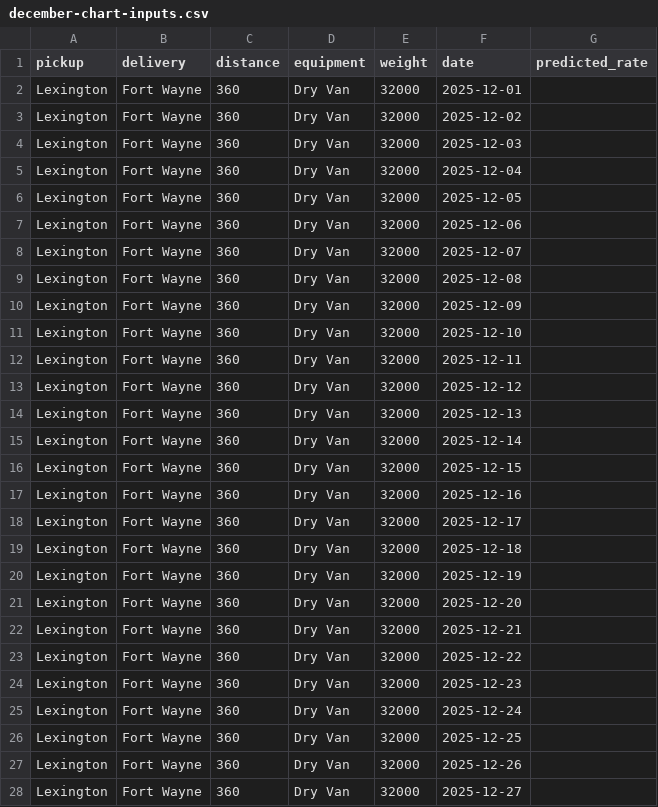
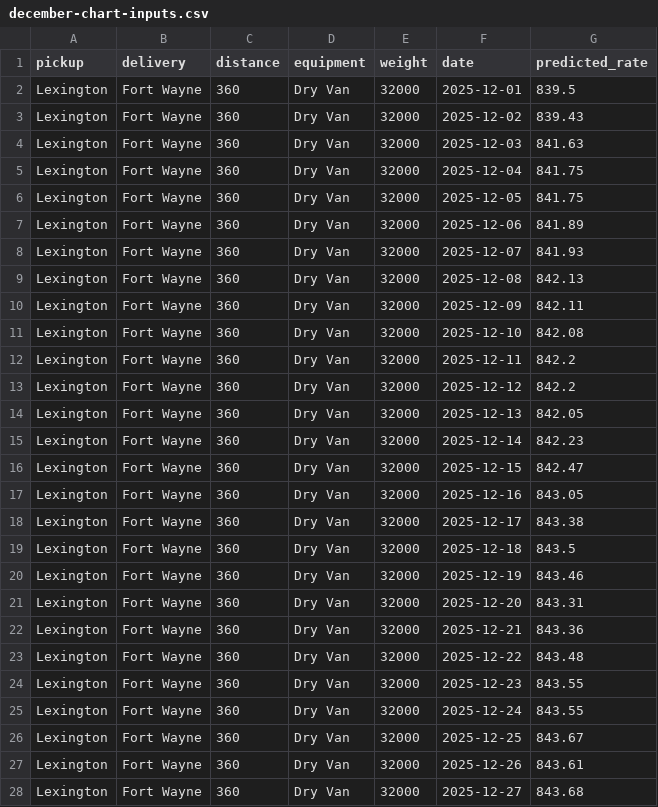
Before and after one commit to ProsperAsiimwe/spotter, a CSV file: december-chart-inputs.csv, drawn as a sheet; only a part is shown; the diff covers the shown part only.

```diff
--- a/december-chart-inputs.csv
+++ b/december-chart-inputs.csv
@@ -1,28 +1,28 @@
 pickup,delivery,distance,equipment,weight,date,predicted_rate
-Lexington,Fort Wayne,360,Dry Van,32000,2025-12-01,
-Lexington,Fort Wayne,360,Dry Van,32000,2025-12-02,
-Lexington,Fort Wayne,360,Dry Van,32000,2025-12-03,
-Lexington,Fort Wayne,360,Dry Van,32000,2025-12-04,
-Lexington,Fort Wayne,360,Dry Van,32000,2025-12-05,
-Lexington,Fort Wayne,360,Dry Van,32000,2025-12-06,
-Lexington,Fort Wayne,360,Dry Van,32000,2025-12-07,
-Lexington,Fort Wayne,360,Dry Van,32000,2025-12-08,
-Lexington,Fort Wayne,360,Dry Van,32000,2025-12-09,
-Lexington,Fort Wayne,360,Dry Van,32000,2025-12-10,
-Lexington,Fort Wayne,360,Dry Van,32000,2025-12-11,
-Lexington,Fort Wayne,360,Dry Van,32000,2025-12-12,
-Lexington,Fort Wayne,360,Dry Van,32000,2025-12-13,
-Lexington,Fort Wayne,360,Dry Van,32000,2025-12-14,
-Lexington,Fort Wayne,360,Dry Van,32000,2025-12-15,
-Lexington,Fort Wayne,360,Dry Van,32000,2025-12-16,
-Lexington,Fort Wayne,360,Dry Van,32000,2025-12-17,
-Lexington,Fort Wayne,360,Dry Van,32000,2025-12-18,
-Lexington,Fort Wayne,360,Dry Van,32000,2025-12-19,
-Lexington,Fort Wayne,360,Dry Van,32000,2025-12-20,
-Lexington,Fort Wayne,360,Dry Van,32000,2025-12-21,
-Lexington,Fort Wayne,360,Dry Van,32000,2025-12-22,
-Lexington,Fort Wayne,360,Dry Van,32000,2025-12-23,
-Lexington,Fort Wayne,360,Dry Van,32000,2025-12-24,
-Lexington,Fort Wayne,360,Dry Van,32000,2025-12-25,
-Lexington,Fort Wayne,360,Dry Van,32000,2025-12-26,
-Lexington,Fort Wayne,360,Dry Van,32000,2025-12-27,
+Lexington,Fort Wayne,360,Dry Van,32000,2025-12-01,839.5
+Lexington,Fort Wayne,360,Dry Van,32000,2025-12-02,839.43
+Lexington,Fort Wayne,360,Dry Van,32000,2025-12-03,841.63
+Lexington,Fort Wayne,360,Dry Van,32000,2025-12-04,841.75
+Lexington,Fort Wayne,360,Dry Van,32000,2025-12-05,841.75
+Lexington,Fort Wayne,360,Dry Van,32000,2025-12-06,841.89
+Lexington,Fort Wayne,360,Dry Van,32000,2025-12-07,841.93
+Lexington,Fort Wayne,360,Dry Van,32000,2025-12-08,842.13
+Lexington,Fort Wayne,360,Dry Van,32000,2025-12-09,842.11
+Lexington,Fort Wayne,360,Dry Van,32000,2025-12-10,842.08
+Lexington,Fort Wayne,360,Dry Van,32000,2025-12-11,842.2
+Lexington,Fort Wayne,360,Dry Van,32000,2025-12-12,842.2
+Lexington,Fort Wayne,360,Dry Van,32000,2025-12-13,842.05
+Lexington,Fort Wayne,360,Dry Van,32000,2025-12-14,842.23
+Lexington,Fort Wayne,360,Dry Van,32000,2025-12-15,842.47
+Lexington,Fort Wayne,360,Dry Van,32000,2025-12-16,843.05
+Lexington,Fort Wayne,360,Dry Van,32000,2025-12-17,843.38
+Lexington,Fort Wayne,360,Dry Van,32000,2025-12-18,843.5
+Lexington,Fort Wayne,360,Dry Van,32000,2025-12-19,843.46
+Lexington,Fort Wayne,360,Dry Van,32000,2025-12-20,843.31
+Lexington,Fort Wayne,360,Dry Van,32000,2025-12-21,843.36
+Lexington,Fort Wayne,360,Dry Van,32000,2025-12-22,843.48
+Lexington,Fort Wayne,360,Dry Van,32000,2025-12-23,843.55
+Lexington,Fort Wayne,360,Dry Van,32000,2025-12-24,843.55
+Lexington,Fort Wayne,360,Dry Van,32000,2025-12-25,843.67
+Lexington,Fort Wayne,360,Dry Van,32000,2025-12-26,843.61
+Lexington,Fort Wayne,360,Dry Van,32000,2025-12-27,843.68
```
Also changed, not shown: 4 edited cells elsewhere in this file, 10 other files.
